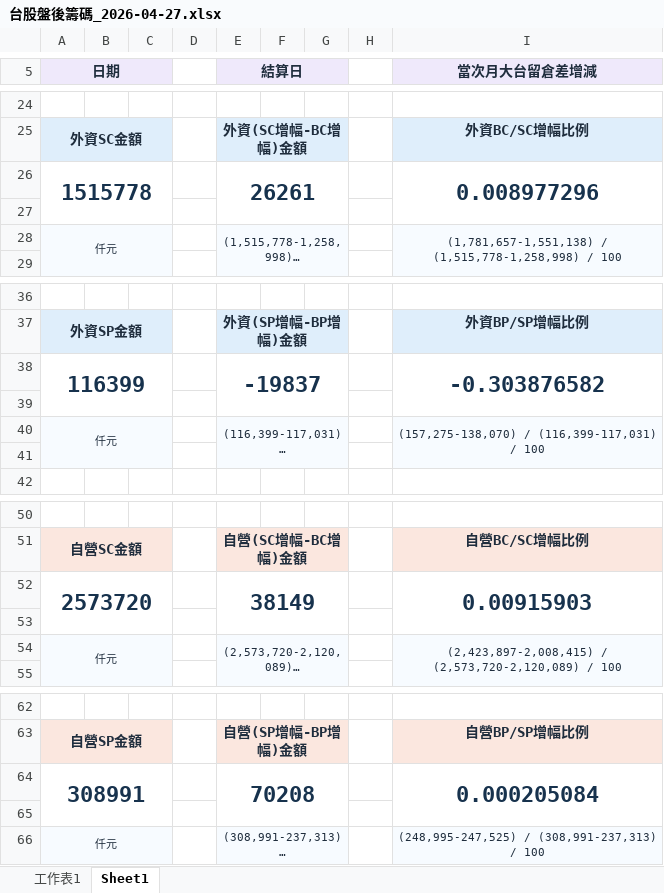
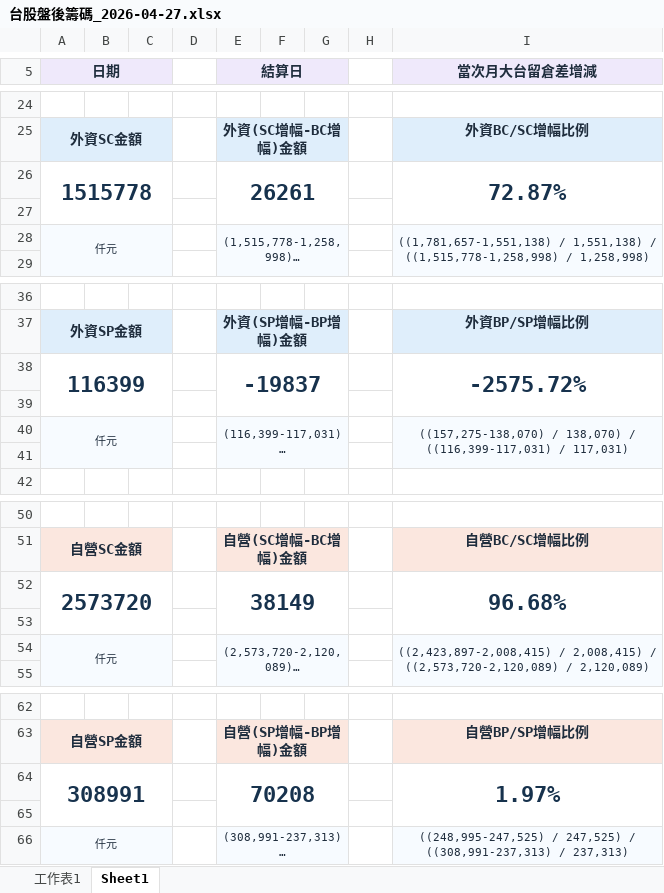
Before and after one commit to wu851127-rgb/chip-report-site, an Excel workbook: outputs/chip-report/台股盤後籌碼_2026-04-27.xlsx, sheet Sheet1, drawn as a sheet; only a part is shown, gaps mark what is left out; long unchanged cells end in …; values as stored, in another font and other column widths than the file's, no borders; the diff names each change by its address in the sheet, - before the commit and + after, or states it on an @@ line.

```diff
--- a/outputs/chip-report/台股盤後籌碼_2026-04-27.xlsx (sheet Sheet1)
+++ b/outputs/chip-report/台股盤後籌碼_2026-04-27.xlsx (sheet Sheet1)
-I26 (當次月大台留倉差增減): 0.008977296
+I26 (當次月大台留倉差增減): 72.87%
-I28 (當次月大台留倉差增減): (1,781,657-1,551,138) / (1,515,778-1,258,998) / 100
+I28 (當次月大台留倉差增減): ((1,781,657-1,551,138) / 1,551,138) / ((1,515,778-1,258,998) / 1,258,998)
-I38 (當次月大台留倉差增減): -0.303876582
+I38 (當次月大台留倉差增減): -2575.72%
-I40 (當次月大台留倉差增減): (157,275-138,070) / (116,399-117,031) / 100
+I40 (當次月大台留倉差增減): ((157,275-138,070) / 138,070) / ((116,399-117,031) / 117,031)
-I52 (當次月大台留倉差增減): 0.00915903
+I52 (當次月大台留倉差增減): 96.68%
-I54 (當次月大台留倉差增減): (2,423,897-2,008,415) / (2,573,720-2,120,089) / 100
+I54 (當次月大台留倉差增減): ((2,423,897-2,008,415) / 2,008,415) / ((2,573,720-2,120,089) / 2,120,089)
-I64 (當次月大台留倉差增減): 0.000205084
+I64 (當次月大台留倉差增減): 1.97%
-I66 (當次月大台留倉差增減): (248,995-247,525) / (308,991-237,313) / 100
+I66 (當次月大台留倉差增減): ((248,995-247,525) / 247,525) / ((308,991-237,313) / 237,313)
```
Also changed, not shown: outputs/chip-report/台股盤後籌碼_2026-04-23.xlsx, outputs/chip-report/台股盤後籌碼_2026-05-04.xlsx, 15 other files.
